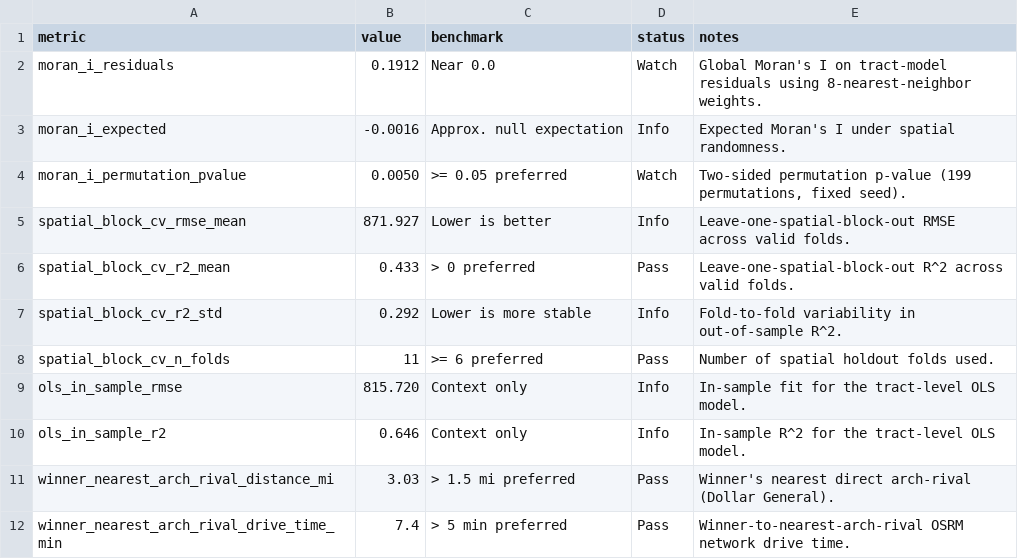
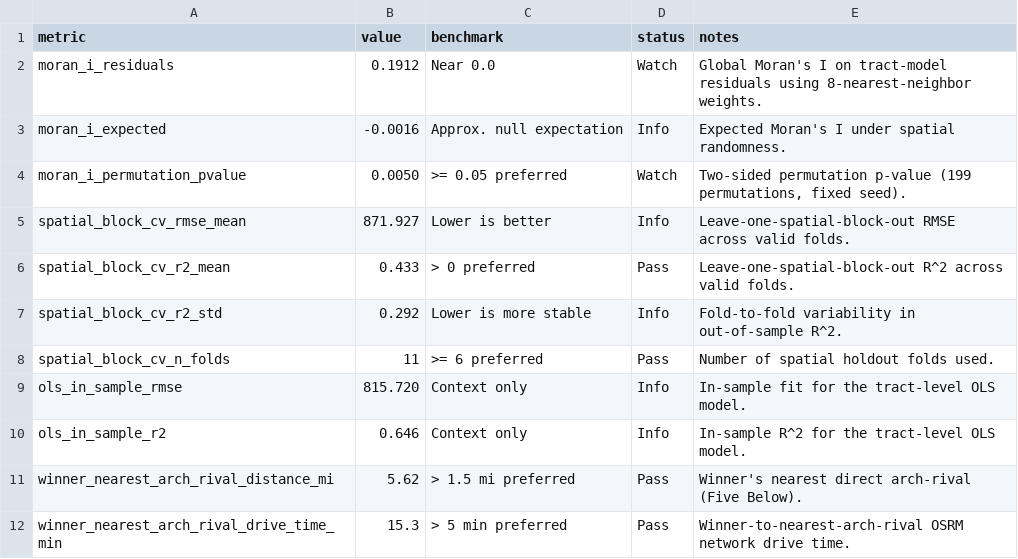
Before and after one commit to matthew-lottly/site-selection, a CSV file: data/processed/statistical_rigor.csv, drawn as a sheet.

```diff
--- a/data/processed/statistical_rigor.csv
+++ b/data/processed/statistical_rigor.csv
@@ -10,3 +10,3 @@ ols_in_sample_rmse,815.720,Context only,Info,In-sample fit for the tract-level O
 ols_in_sample_r2,0.646,Context only,Info,In-sample R^2 for the tract-level OLS model.
-winner_nearest_arch_rival_distance_mi,3.03,> 1.5 mi preferred,Pass,Winner's nearest direct arch-rival (Dollar General).
-winner_nearest_arch_rival_drive_time_min,7.4,> 5 min preferred,Pass,Winner-to-nearest-arch-rival OSRM network drive time.
+winner_nearest_arch_rival_distance_mi,5.62,> 1.5 mi preferred,Pass,Winner's nearest direct arch-rival (Five Below).
+winner_nearest_arch_rival_drive_time_min,15.3,> 5 min preferred,Pass,Winner-to-nearest-arch-rival OSRM network drive time.
```
Also changed, not shown: data/processed/scorecard.csv, data/processed/sensitivity_analysis.csv, 18 other files.
